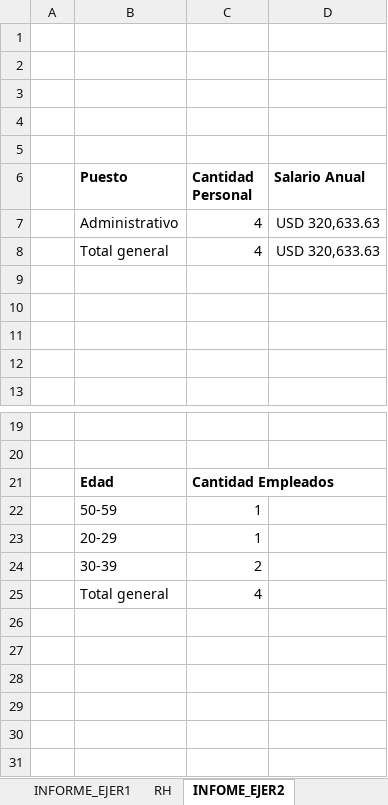
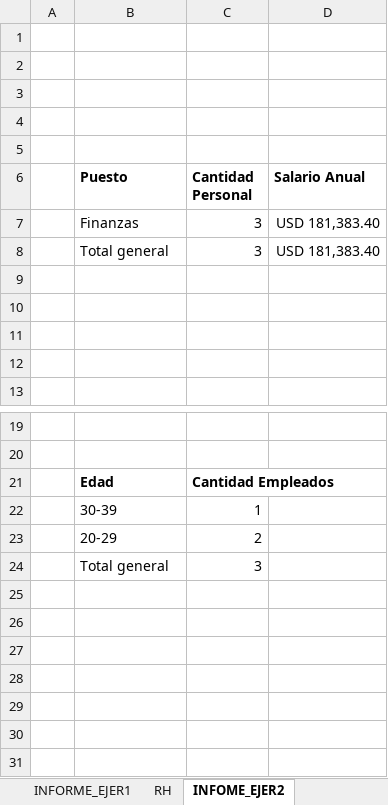
Before and after one commit to Nik-920/CursoExcelCamaraComercio, an Excel workbook: Nivel Avanzado/Examen Nivel Avanzado.xlsx, sheet INFOME_EJER2, drawn as a sheet; only a part is shown, gaps mark what is left out; values as stored, in another font and other column widths than the file's, no borders; charts and pictures not drawn; removed rows and columns are numbered as before the commit, all else as after; the diff names each change by its address in the sheet, - before the commit and + after, or states it on an @@ line.

Commit message:
REALIZANDO EJERCICIOS DE NIVEL AVANZADO DE EXCEL

```diff
--- a/Nivel Avanzado/Examen Nivel Avanzado.xlsx (sheet INFOME_EJER2)
+++ b/Nivel Avanzado/Examen Nivel Avanzado.xlsx (sheet INFOME_EJER2)
-row 7:  | Administrativo | 4 | USD 320,633.63
-row 8:  | Total general | 4 | USD 320,633.63
+row 7:  | Finanzas | 3 | USD 181,383.40
+row 8:  | Total general | 3 | USD 181,383.40
-B22 (Puesto): 50-59
+B22 (Puesto): 30-39
-row 23:  | 20-29 | 1
-B23 (Puesto): 30-39
+B23 (Puesto): 20-29
+row 24:  | Total general | 3
-row 25:  | Total general | 4
+row 25: (empty)
```
Also changed, not shown: charts or pictures.
